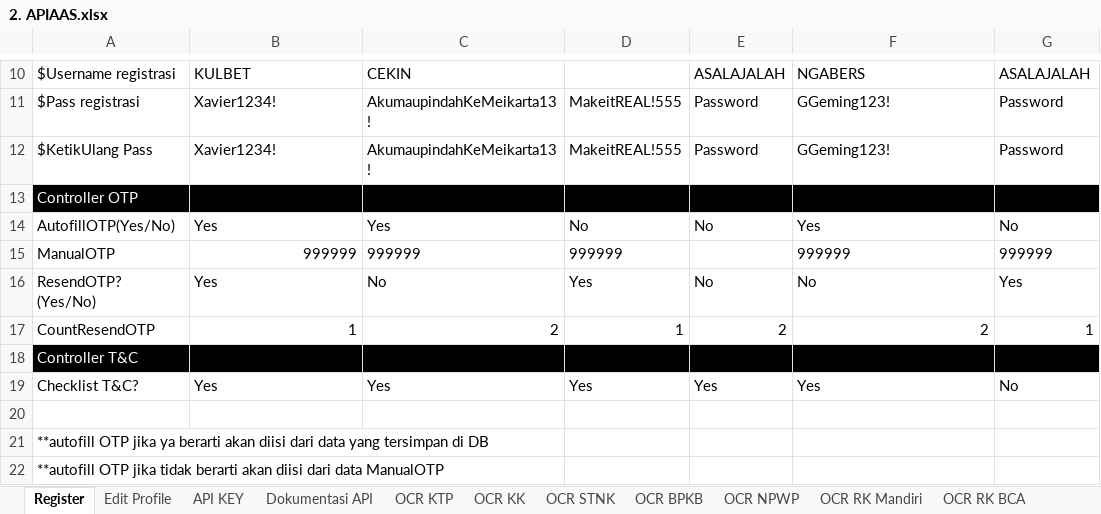
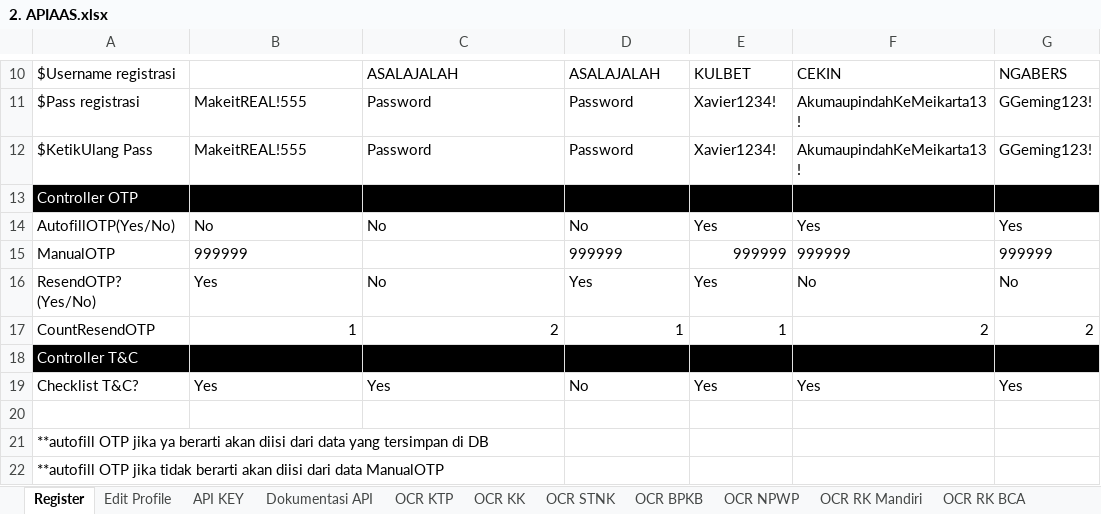
Before and after one commit to qcadins/ATAPIAAS, an Excel workbook: Excel/2. APIAAS.xlsx, sheet Register, drawn as a sheet; only a part is shown, gaps mark what is left out; values as stored, in another font and other column widths than the file's, no borders; conditional formats not drawn; the diff covers the shown part only; the diff names each change by its address in the sheet, - before the commit and + after, or states it on an @@ line.

```diff
--- a/Excel/2. APIAAS.xlsx (sheet Register)
+++ b/Excel/2. APIAAS.xlsx (sheet Register)
-B10: KULBET
+B10: (empty)
-C10: CEKIN
+C10: ASALAJALAH
-D10: (empty)
+D10: ASALAJALAH
-E10: ASALAJALAH
+E10: KULBET
-F10: NGABERS
+F10: CEKIN
-G10: ASALAJALAH
+G10: NGABERS
-B11:B12: Xavier1234!
+B11:B12: MakeitREAL!555
-C11:C12: AkumaupindahKeMeikarta13!
+C11:C12: Password
-D11:D12: MakeitREAL!555
+D11:D12: Password
-E11:E12: Password
+E11:E12: Xavier1234!
-F11:F12: GGeming123!
+F11:F12: AkumaupindahKeMeikarta13!
-G11:G12: Password
+G11:G12: GGeming123!
-B14: Yes
+B14: No
-C14: Yes
+C14: No
-E14: No
+E14: Yes
-G14: No
+G14: Yes
-B15 alignment: right
+B15 alignment: left
-C15: 999999
+C15: (empty)
-E15: (empty)
+E15: 999999
-E16: No
+E16: Yes
-G16: Yes
+G16: No
-E17: 2
+E17: 1
-G17: 1
+G17: 2
-D19: Yes
+D19: No
-G19: No
+G19: Yes
```
Also changed, not shown: 27 edited cells elsewhere in this sheet, sheet Top Up, sheet Coupon, formulas that keep their value, 29 other files.
